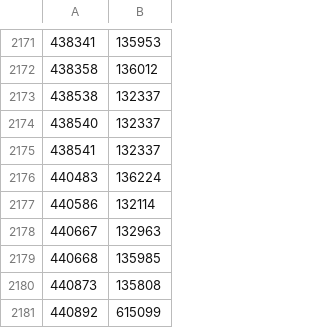
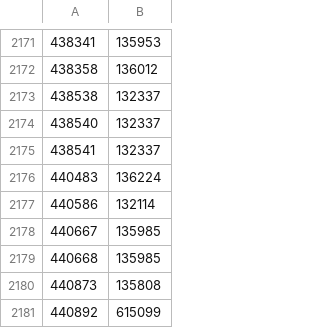
Before and after one commit to DomenikIrrgang/suuui, a TSV file: tools/data/icons.tsv, drawn as a sheet; only a part is shown, gaps mark what is left out.

```diff
--- a/tools/data/icons.tsv
+++ b/tools/data/icons.tsv
@@ -2177,3 +2177,3 @@
 440586	132114
-440667	132963
+440667	135985
 440668	135985
```
Also changed, not shown: tools/data/forever_spells.tsv, 12 other files.
